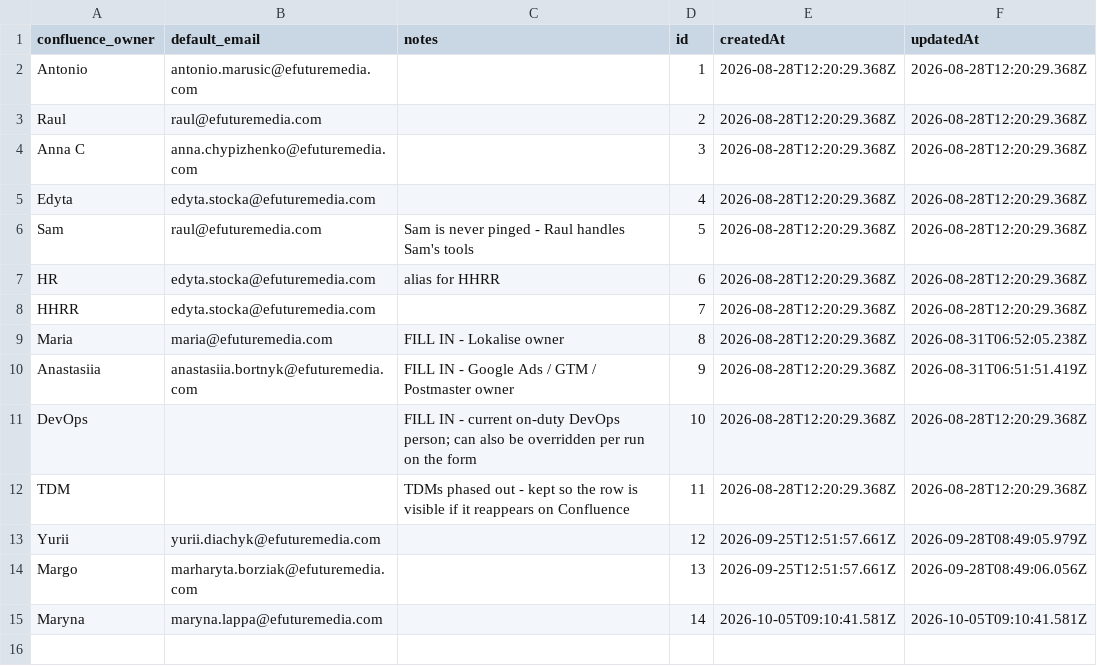
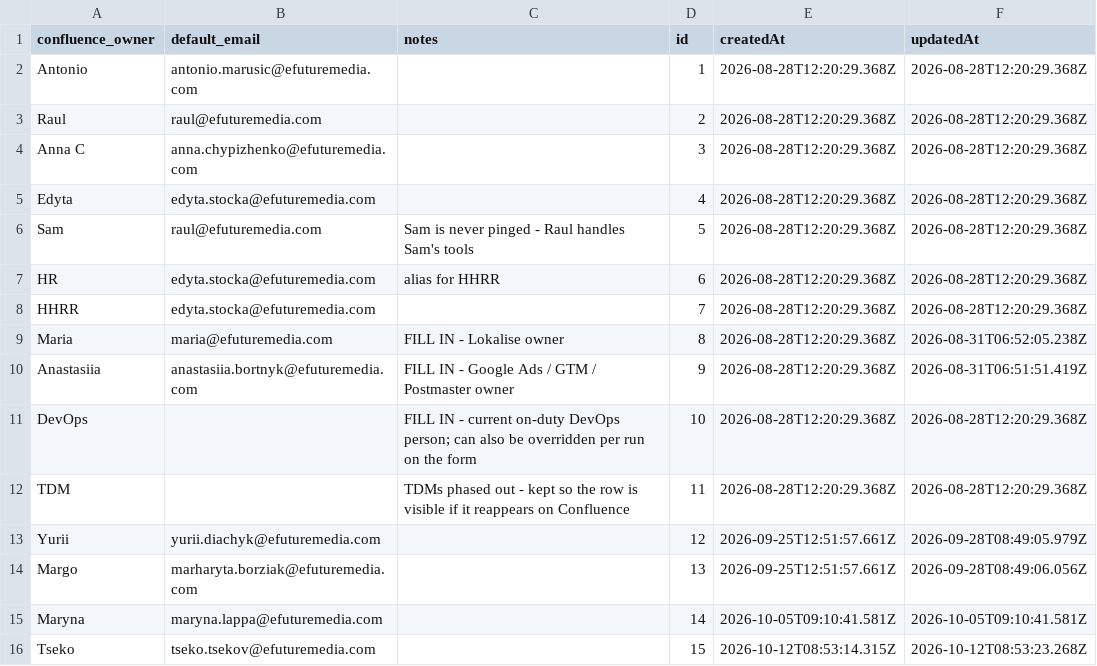
Before and after one commit to antonioefm/n8nbackup, a CSV file: datatables/offboarding_access_owners.csv, drawn as a sheet; the diff names each change by its address in the sheet, - before the commit and + after, or states it on an @@ line.

Commit message:
chore(backup): data table offboarding_access_owners @ 2026-10-13T03:30:03.833Z

```diff
--- a/datatables/offboarding_access_owners.csv
+++ b/datatables/offboarding_access_owners.csv
+row 16: Tseko | tseko.tsekov@efuturemedia.com |  | 15 | 2026-10-12T08:53:14.315Z | 2026-10-12T08:53:23.268Z
```
